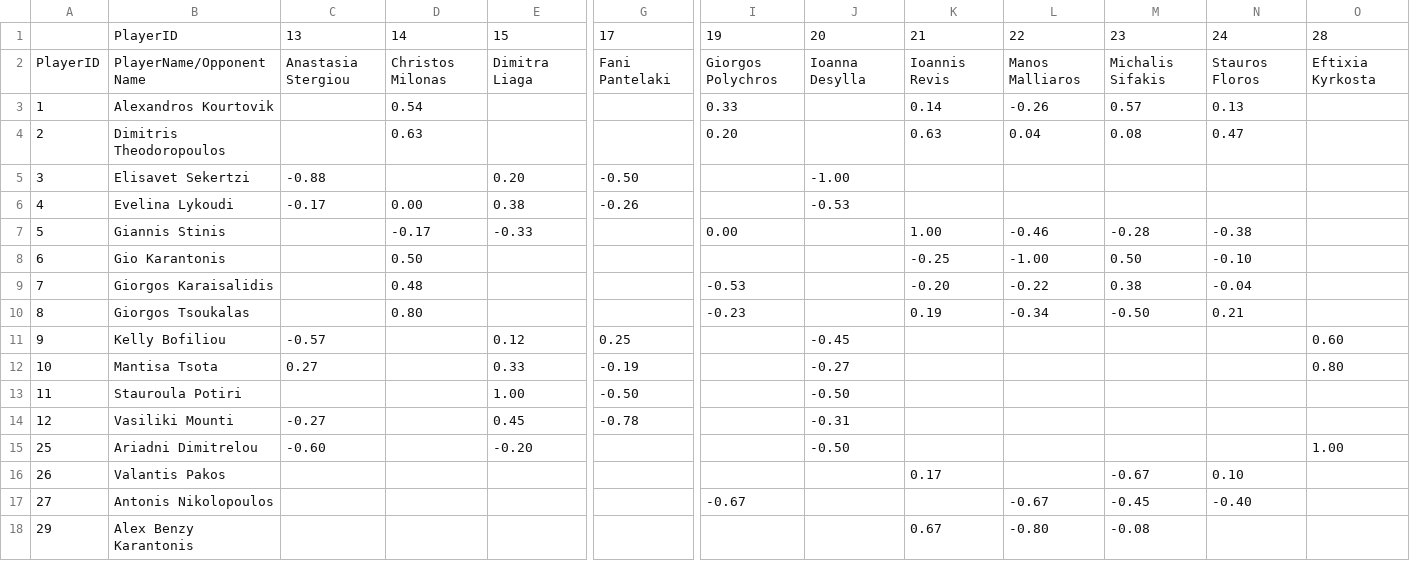
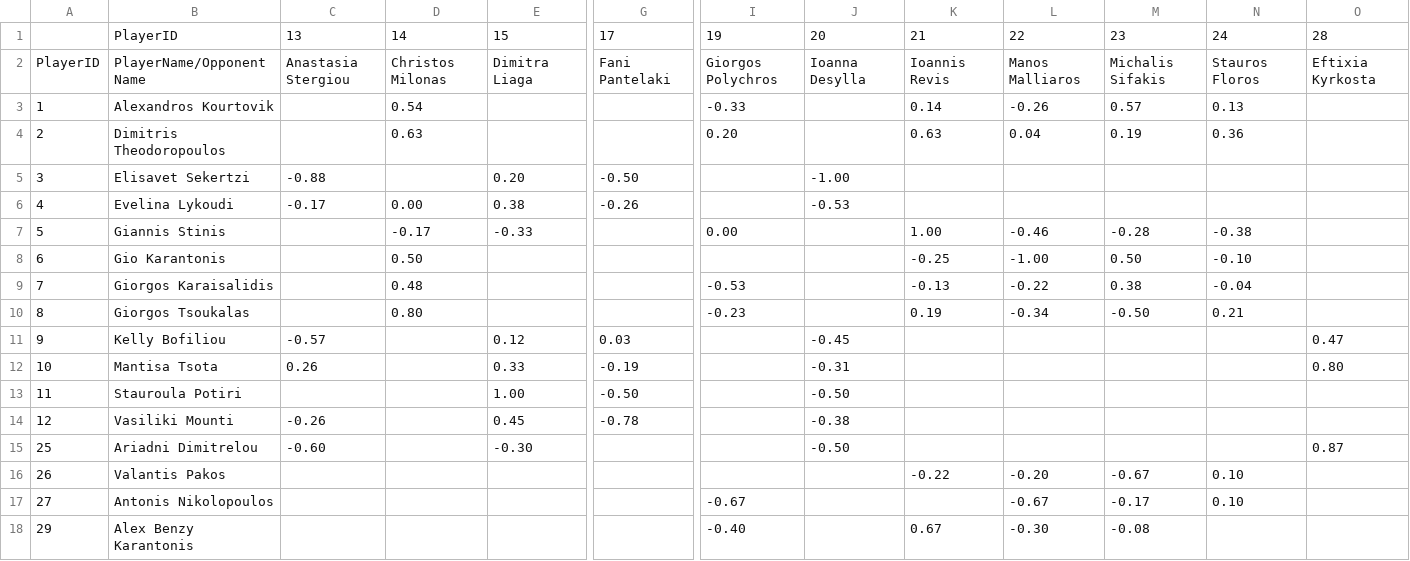
Before and after one commit to andreasskour-stack/napaanalytics, a CSV file: src/data/h2h_dom.csv, drawn as a sheet; only a part is shown, gaps mark what is left out; the diff names each change by its address in the sheet, - before the commit and + after, or states it on an @@ line.

```diff
--- a/src/data/h2h_dom.csv
+++ b/src/data/h2h_dom.csv
-I3: 0.33
+I3: -0.33
-M4: 0.08
+M4: 0.19
-N4: 0.47
+N4: 0.36
-K9: -0.20
+K9: -0.13
-G11: 0.25
+G11: 0.03
-O11: 0.60
+O11: 0.47
-C12: 0.27
+C12: 0.26
-J12: -0.27
+J12: -0.31
-C14: -0.27
+C14: -0.26
-J14: -0.31
+J14: -0.38
-E15: -0.20
+E15: -0.30
-O15: 1.00
+O15: 0.87
-K16: 0.17
+K16: -0.22
-L16: (empty)
+L16: -0.20
-M17: -0.45
+M17: -0.17
-N17: -0.40
+N17: 0.10
-I18: (empty)
+I18: -0.40
-L18: -0.80
+L18: -0.30
```
Also changed, not shown: src/data/H2H.csv, src/data/duels.csv, 21 other files.
